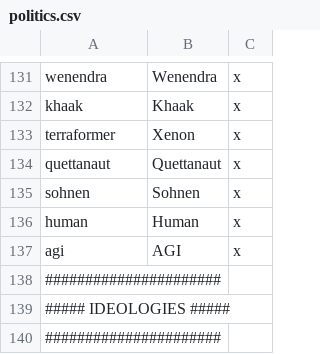
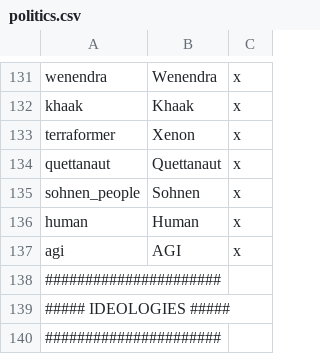
Before and after one commit to s-williams/Victoria-2-X, a CSV file: localisation/politics.csv, drawn as a sheet; only a part is shown, gaps mark what is left out.

```diff
--- a/localisation/politics.csv
+++ b/localisation/politics.csv
@@ -134,3 +134,3 @@ terraformer;Xenon;x
 quettanaut;Quettanaut;x
-sohnen;Sohnen;x
+sohnen_people;Sohnen;x
 human;Human;x
```
Also changed, not shown: localisation/common.csv, localisation/modifiers.csv, 6 other files.
